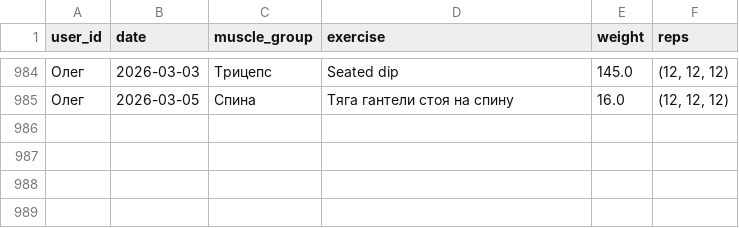
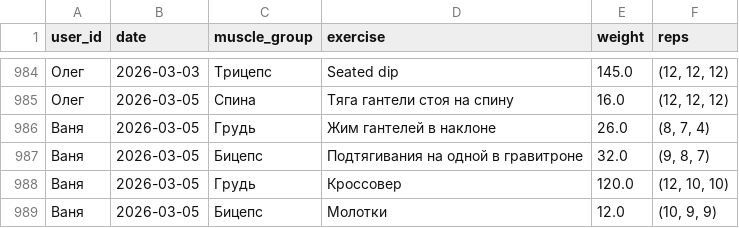
Before and after one commit to v0r0bi0v/gym-statistics, a CSV file: workouts.csv, drawn as a sheet; only a part is shown, gaps mark what is left out; the diff names each change by its address in the sheet, - before the commit and + after, or states it on an @@ line.

Commit message:
GYM AUTOCOMMIT 2026-03-05 17:36:02 UTC

```diff
--- a/workouts.csv
+++ b/workouts.csv
+row 986: Ваня | 2026-03-05 | Грудь | Жим гантелей в наклоне | 26.0 | (8, 7, 4)
+row 987: Ваня | 2026-03-05 | Бицепс | Подтягивания на одной в гравитроне | 32.0 | (9, 8, 7)
+row 988: Ваня | 2026-03-05 | Грудь | Кроссовер | 120.0 | (12, 10, 10)
+row 989: Ваня | 2026-03-05 | Бицепс | Молотки | 12.0 | (10, 9, 9)
```
